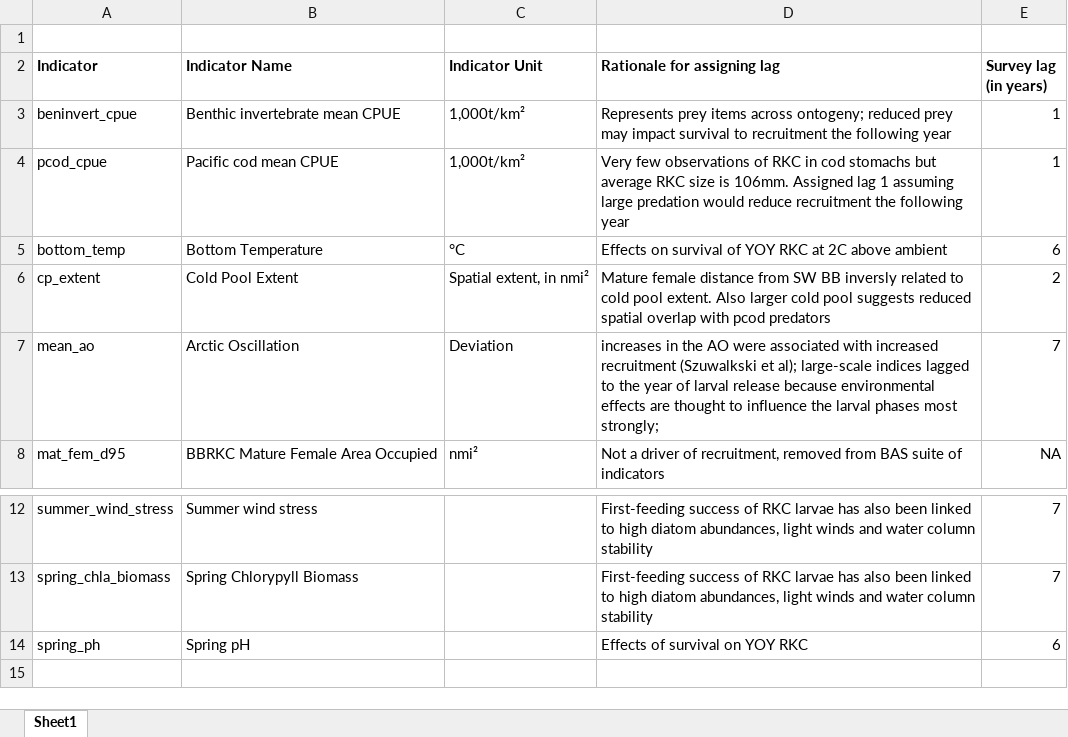
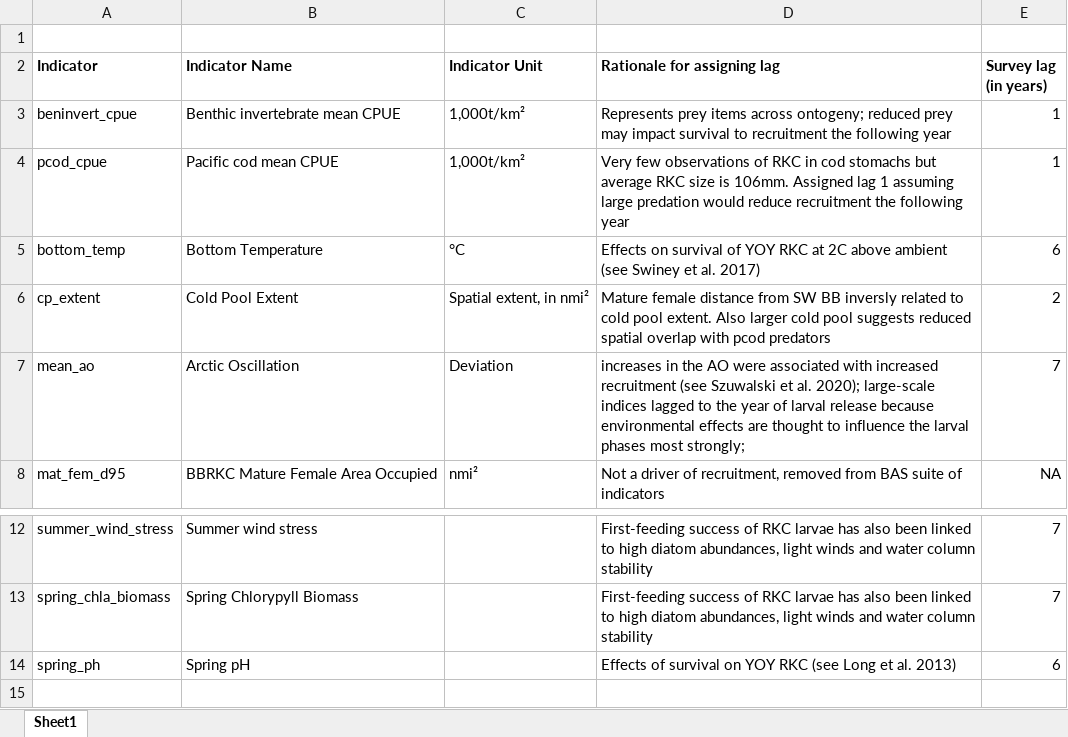
Before and after one commit to Erin-Fedewa-NOAA/BBRKC-Indicator-Development, an Excel workbook: Data/Lagged Indicator Metadata.xlsx, sheet Sheet1, drawn as a sheet; only a part is shown, gaps mark what is left out; values as stored, in another font and other column widths than the file's, no borders; the diff names each change by its address in the sheet, - before the commit and + after, or states it on an @@ line.

```diff
--- a/Data/Lagged Indicator Metadata.xlsx (sheet Sheet1)
+++ b/Data/Lagged Indicator Metadata.xlsx (sheet Sheet1)
-D5 (Rationale for assigning lag): …above ambient
+D5 (Rationale for assigning lag): …above ambient (see Swiney et al. 2017)
-D7 (Rationale for assigning lag): …increased recruitment (Szuwalkski et al); large-scale indices…
+D7 (Rationale for assigning lag): …increased recruitment (see Szuwalski et al. 2020); large-scale indices…
-D14 (Rationale for assigning lag): Effects of survival on YOY RKC
+D14 (Rationale for assigning lag): Effects of survival on YOY RKC (see Long et al. 2013)
```
Also changed, not shown: 1 other file.
